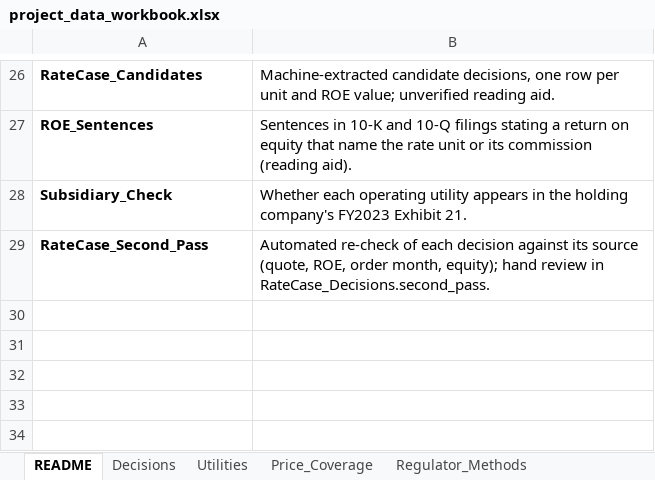
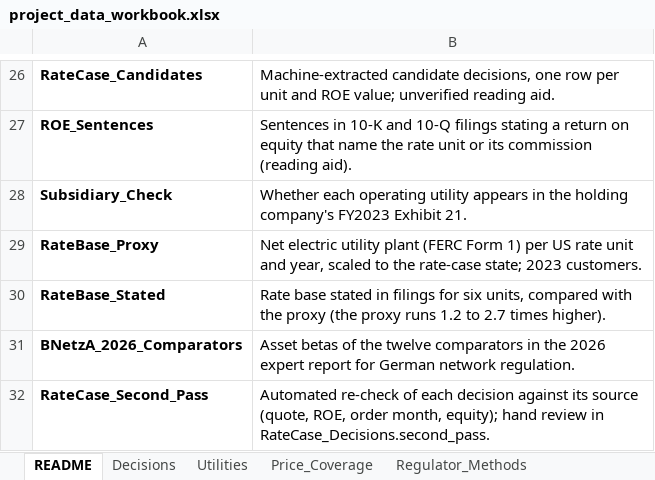
Before and after one commit to arianshiraz/ai-utility-cost-of-capital, an Excel workbook: data/project_data_workbook.xlsx, sheet README, drawn as a sheet; only a part is shown, gaps mark what is left out; values as stored, in another font and other column widths than the file's, no borders; the diff names each change by its address in the sheet, - before the commit and + after, or states it on an @@ line.

```diff
--- a/data/project_data_workbook.xlsx (sheet README)
+++ b/data/project_data_workbook.xlsx (sheet README)
+row 29: RateBase_Proxy | Net electric utility plant (FERC Form 1) per US rate unit and year, scaled to the rate-case state; 2023 customers.
+row 30: RateBase_Stated | Rate base stated in filings for six units, compared with the proxy (the proxy runs 1.2 to 2.7 times higher).
+row 31: BNetzA_2026_Comparators | Asset betas of the twelve comparators in the 2026 expert report for German network regulation.
```
Also changed, not shown: sheet Regulator_Parameters, sheet Yields_Coverage, other sheet tabs, 13 other files.
